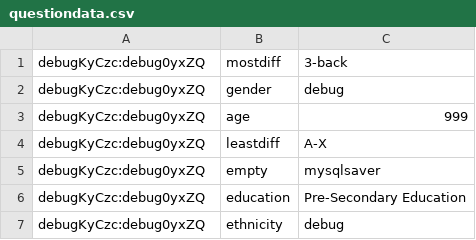
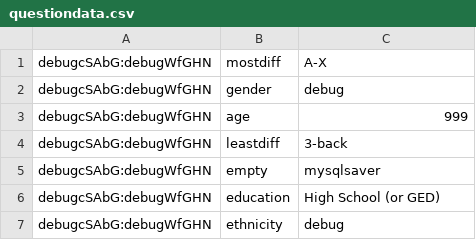
Before and after one commit to kupitzc/nbpilot, a CSV file: questiondata.csv, drawn as a sheet.

```diff
--- a/questiondata.csv
+++ b/questiondata.csv
@@ -1,7 +1,7 @@
-debugKyCzc:debug0yxZQ,mostdiff,3-back
-debugKyCzc:debug0yxZQ,gender,debug
-debugKyCzc:debug0yxZQ,age,999
-debugKyCzc:debug0yxZQ,leastdiff,A-X
-debugKyCzc:debug0yxZQ,empty,mysqlsaver
-debugKyCzc:debug0yxZQ,education,Pre-Secondary Education
-debugKyCzc:debug0yxZQ,ethnicity,debug
+debugcSAbG:debugWfGHN,mostdiff,A-X
+debugcSAbG:debugWfGHN,gender,debug
+debugcSAbG:debugWfGHN,age,999
+debugcSAbG:debugWfGHN,leastdiff,3-back
+debugcSAbG:debugWfGHN,empty,mysqlsaver
+debugcSAbG:debugWfGHN,education,High School (or GED)
+debugcSAbG:debugWfGHN,ethnicity,debug
```
Also changed, not shown: trialdata.csv, 2 other files.
